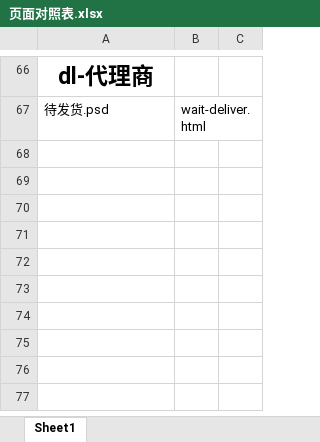
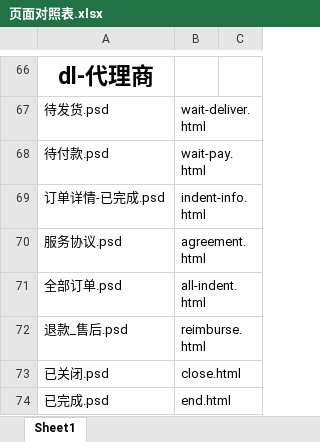
Before and after one commit to lilinchun1/weidai2.0, an Excel workbook: 页面对照表.xlsx, sheet Sheet1, drawn as a sheet; only a part is shown, gaps mark what is left out; values as stored, in another font and other column widths than the file's, no borders; the diff names each change by its address in the sheet, - before the commit and + after, or states it on an @@ line.

```diff
--- a/页面对照表.xlsx (sheet Sheet1)
+++ b/页面对照表.xlsx (sheet Sheet1)
+row 68: 待付款.psd | wait-pay.html
+row 69: 订单详情-已完成.psd | indent-info.html
+row 70: 服务协议.psd | agreement.html
+row 71: 全部订单.psd | all-indent.html
+row 72: 退款_售后.psd | reimburse.html
+row 73: 已关闭.psd | close.html
+row 74: 已完成.psd | end.html
```
Also changed, not shown: 29 other files.
